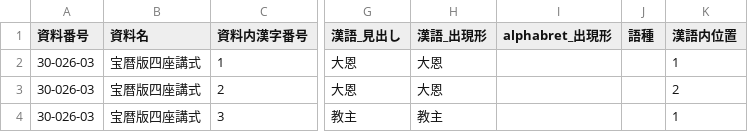
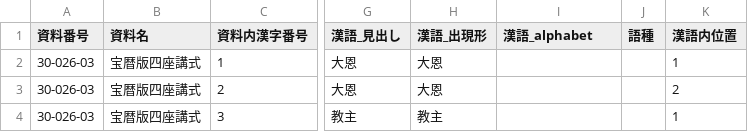
Before and after one commit to daikaku/DHSJR, a TSV file: data/30-026-03_SZH.tsv, drawn as a sheet; only a part is shown, gaps mark what is left out; the diff names each change by its address in the sheet, - before the commit and + after, or states it on an @@ line.

```diff
--- a/data/30-026-03_SZH.tsv
+++ b/data/30-026-03_SZH.tsv
-I1: alphabret_出現形
+I1: 漢語_alphabet
```
Also changed, not shown: data/30-005-01_SKK.tsv, data/30-005-02_SKO.tsv, 8 other files.
